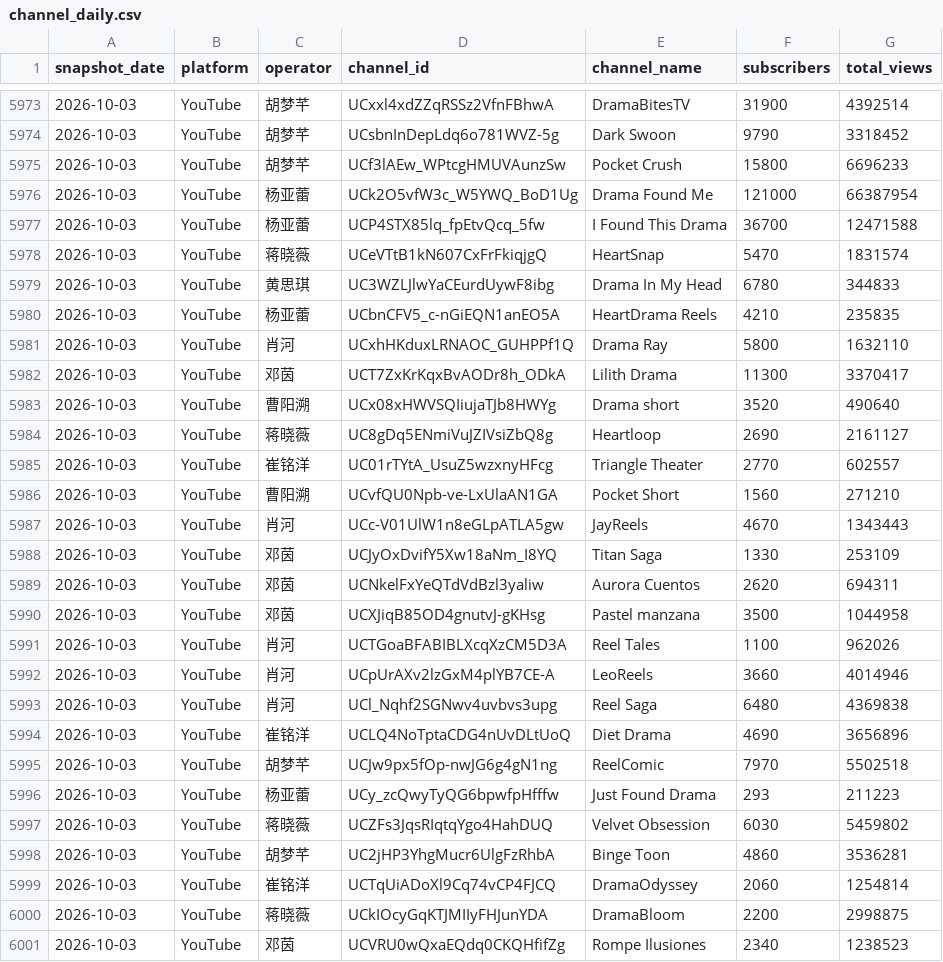
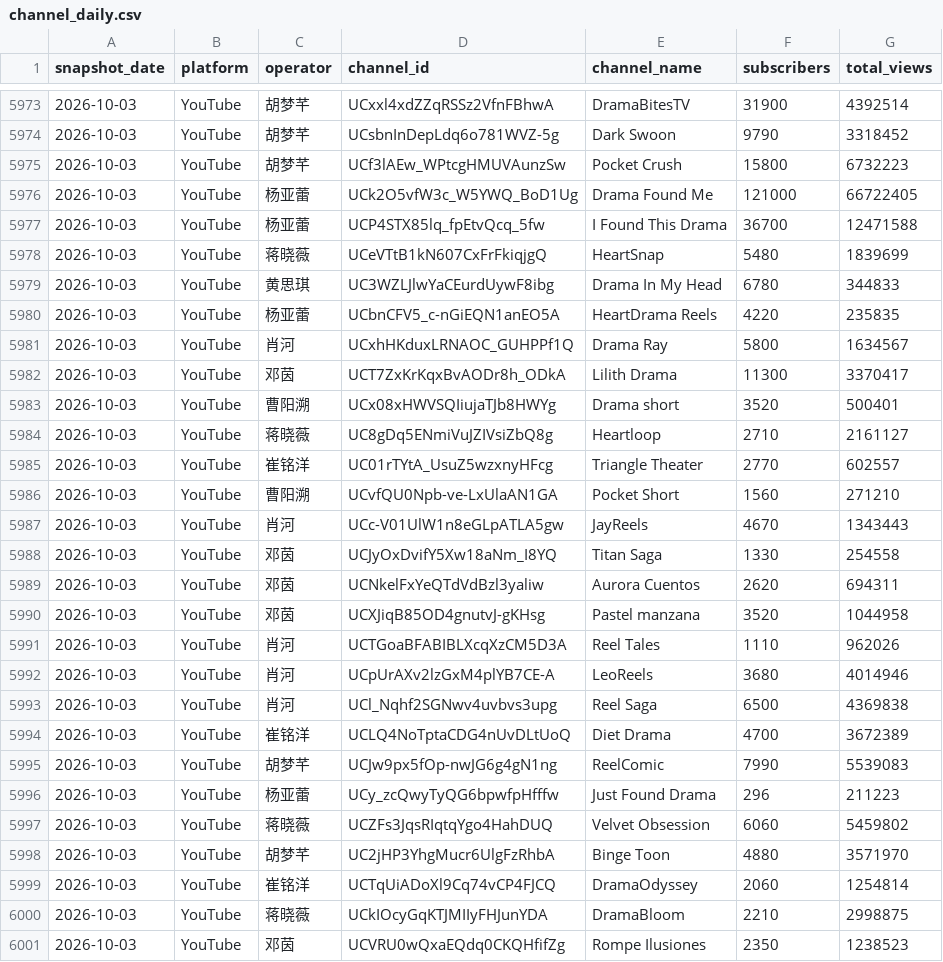
Before and after one commit to luojingyu-max/reelshort-yt-dm-dashboard, a CSV file: base_tables/channel_daily.csv, drawn as a sheet; only a part is shown, gaps mark what is left out; the diff covers the shown part only.

```diff
--- a/base_tables/channel_daily.csv
+++ b/base_tables/channel_daily.csv
@@ -5974,12 +5974,12 @@ snapshot_date,platform,operator,channel_id,channel_name,subscribers,total_views
 2026-10-03,YouTube,胡梦芊,UCsbnInDepLdq6o781WVZ-5g,Dark Swoon,9790,3318452
-2026-10-03,YouTube,胡梦芊,UCf3lAEw_WPtcgHMUVAunzSw,Pocket Crush,15800,6696233
-2026-10-03,YouTube,杨亚蕾,UCk2O5vfW3c_W5YWQ_BoD1Ug,Drama Found Me,121000,66387954
+2026-10-03,YouTube,胡梦芊,UCf3lAEw_WPtcgHMUVAunzSw,Pocket Crush,15800,6732223
+2026-10-03,YouTube,杨亚蕾,UCk2O5vfW3c_W5YWQ_BoD1Ug,Drama Found Me,121000,66722405
 2026-10-03,YouTube,杨亚蕾,UCP4STX85lq_fpEtvQcq_5fw,I Found This Drama,36700,12471588
-2026-10-03,YouTube,蒋晓薇,UCeVTtB1kN607CxFrFkiqjgQ,HeartSnap,5470,1831574
+2026-10-03,YouTube,蒋晓薇,UCeVTtB1kN607CxFrFkiqjgQ,HeartSnap,5480,1839699
 2026-10-03,YouTube,黄思琪,UC3WZLJlwYaCEurdUywF8ibg,Drama In My Head,6780,344833
-2026-10-03,YouTube,杨亚蕾,UCbnCFV5_c-nGiEQN1anEO5A,HeartDrama Reels,4210,235835
-2026-10-03,YouTube,肖河,UCxhHKduxLRNAOC_GUHPPf1Q,Drama Ray,5800,1632110
+2026-10-03,YouTube,杨亚蕾,UCbnCFV5_c-nGiEQN1anEO5A,HeartDrama Reels,4220,235835
+2026-10-03,YouTube,肖河,UCxhHKduxLRNAOC_GUHPPf1Q,Drama Ray,5800,1634567
 2026-10-03,YouTube,邓茵,UCT7ZxKrKqxBvAODr8h_ODkA,Lilith Drama,11300,3370417
-2026-10-03,YouTube,曹阳溯,UCx08xHWVSQIiujaTJb8HWYg,Drama short,3520,490640
-2026-10-03,YouTube,蒋晓薇,UC8gDq5ENmiVuJZIVsiZbQ8g,Heartloop,2690,2161127
+2026-10-03,YouTube,曹阳溯,UCx08xHWVSQIiujaTJb8HWYg,Drama short,3520,500401
+2026-10-03,YouTube,蒋晓薇,UC8gDq5ENmiVuJZIVsiZbQ8g,Heartloop,2710,2161127
 2026-10-03,YouTube,崔铭洋,UC01rTYtA_UsuZ5wzxnyHFcg,Triangle Theater,2770,602557
@@ -5987,15 +5987,15 @@ snapshot_date,platform,operator,channel_id,channel_name,subscribers,total_views
 2026-10-03,YouTube,肖河,UCc-V01UlW1n8eGLpATLA5gw,JayReels ,4670,1343443
-2026-10-03,YouTube,邓茵,UCJyOxDvifY5Xw18aNm_I8YQ,Titan Saga,1330,253109
+2026-10-03,YouTube,邓茵,UCJyOxDvifY5Xw18aNm_I8YQ,Titan Saga,1330,254558
 2026-10-03,YouTube,邓茵,UCNkelFxYeQTdVdBzl3yaliw,Aurora Cuentos,2620,694311
-2026-10-03,YouTube,邓茵,UCXJiqB85OD4gnutvJ-gKHsg,Pastel manzana,3500,1044958
-2026-10-03,YouTube,肖河,UCTGoaBFABIBLXcqXzCM5D3A,Reel Tales,1100,962026
-2026-10-03,YouTube,肖河,UCpUrAXv2lzGxM4plYB7CE-A,LeoReels,3660,4014946
-2026-10-03,YouTube,肖河,UCl_Nqhf2SGNwv4uvbvs3upg,Reel Saga,6480,4369838
-2026-10-03,YouTube,崔铭洋,UCLQ4NoTptaCDG4nUvDLtUoQ,Diet Drama,4690,3656896
-2026-10-03,YouTube,胡梦芊,UCJw9px5fOp-nwJG6g4gN1ng,ReelComic,7970,5502518
-2026-10-03,YouTube,杨亚蕾,UCy_zcQwyTyQG6bpwfpHfffw,Just Found Drama,293,211223
-2026-10-03,YouTube,蒋晓薇,UCZFs3JqsRIqtqYgo4HahDUQ,Velvet Obsession,6030,5459802
-2026-10-03,YouTube,胡梦芊,UC2jHP3YhgMucr6UlgFzRhbA,Binge Toon,4860,3536281
+2026-10-03,YouTube,邓茵,UCXJiqB85OD4gnutvJ-gKHsg,Pastel manzana,3520,1044958
+2026-10-03,YouTube,肖河,UCTGoaBFABIBLXcqXzCM5D3A,Reel Tales,1110,962026
+2026-10-03,YouTube,肖河,UCpUrAXv2lzGxM4plYB7CE-A,LeoReels,3680,4014946
+2026-10-03,YouTube,肖河,UCl_Nqhf2SGNwv4uvbvs3upg,Reel Saga,6500,4369838
+2026-10-03,YouTube,崔铭洋,UCLQ4NoTptaCDG4nUvDLtUoQ,Diet Drama,4700,3672389
+2026-10-03,YouTube,胡梦芊,UCJw9px5fOp-nwJG6g4gN1ng,ReelComic,7990,5539083
+2026-10-03,YouTube,杨亚蕾,UCy_zcQwyTyQG6bpwfpHfffw,Just Found Drama,296,211223
+2026-10-03,YouTube,蒋晓薇,UCZFs3JqsRIqtqYgo4HahDUQ,Velvet Obsession,6060,5459802
+2026-10-03,YouTube,胡梦芊,UC2jHP3YhgMucr6UlgFzRhbA,Binge Toon,4880,3571970
 2026-10-03,YouTube,崔铭洋,UCTqUiADoXl9Cq74vCP4FJCQ,DramaOdyssey,2060,1254814
-2026-10-03,YouTube,蒋晓薇,UCkIOcyGqKTJMIIyFHJunYDA,DramaBloom,2200,2998875
-2026-10-03,YouTube,邓茵,UCVRU0wQxaEQdq0CKQHfifZg,Rompe Ilusiones,2340,1238523
+2026-10-03,YouTube,蒋晓薇,UCkIOcyGqKTJMIIyFHJunYDA,DramaBloom,2210,2998875
+2026-10-03,YouTube,邓茵,UCVRU0wQxaEQdq0CKQHfifZg,Rompe Ilusiones,2350,1238523
```
Also changed, not shown: 82 edited cells elsewhere in this file, history/daily.csv, 2 other files.
